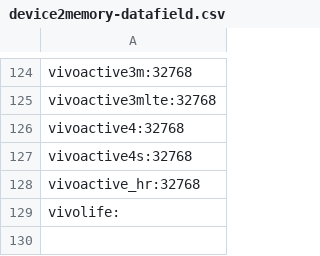
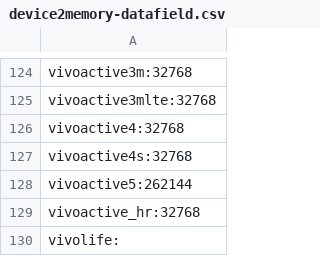
Before and after one commit to flocsy/garmin-dev-tools, a CSV file: csv/device2memory-datafield.csv, drawn as a sheet; only a part is shown, gaps mark what is left out.

```diff
--- a/csv/device2memory-datafield.csv
+++ b/csv/device2memory-datafield.csv
@@ -127,2 +127,3 @@ vivoactive4:32768
 vivoactive4s:32768
+vivoactive5:262144
 vivoactive_hr:32768
```
Also changed, not shown: csv/device2all-versions.csv, csv/device2max-version.csv, 16 other files.
